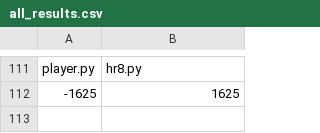
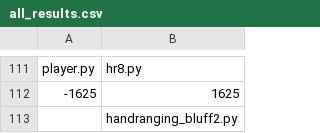
Before and after one commit to vihank/poker-engine-2024, a CSV file: all_results.csv, drawn as a sheet; only a part is shown, gaps mark what is left out.

```diff
--- a/all_results.csv
+++ b/all_results.csv
@@ -112 +112,2 @@ player.py,hr8.py
 -1625,1625
+,handranging_bluff2.py
```
Also changed, not shown: 3 other files.
